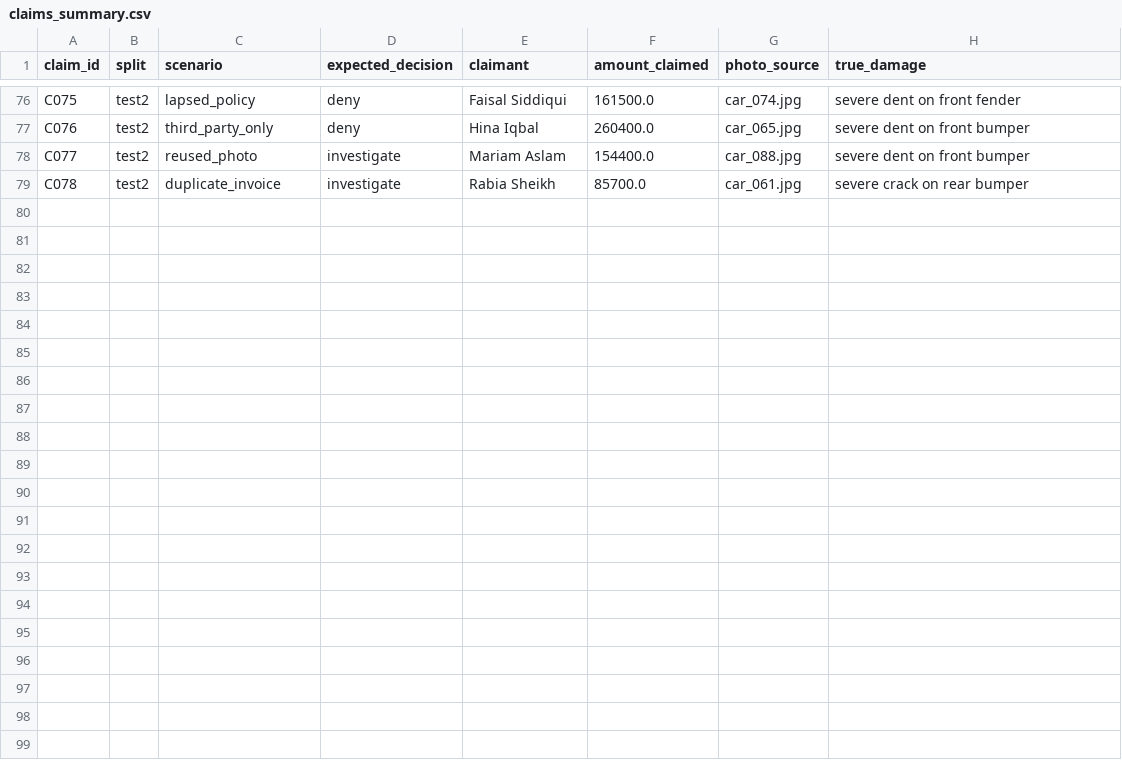
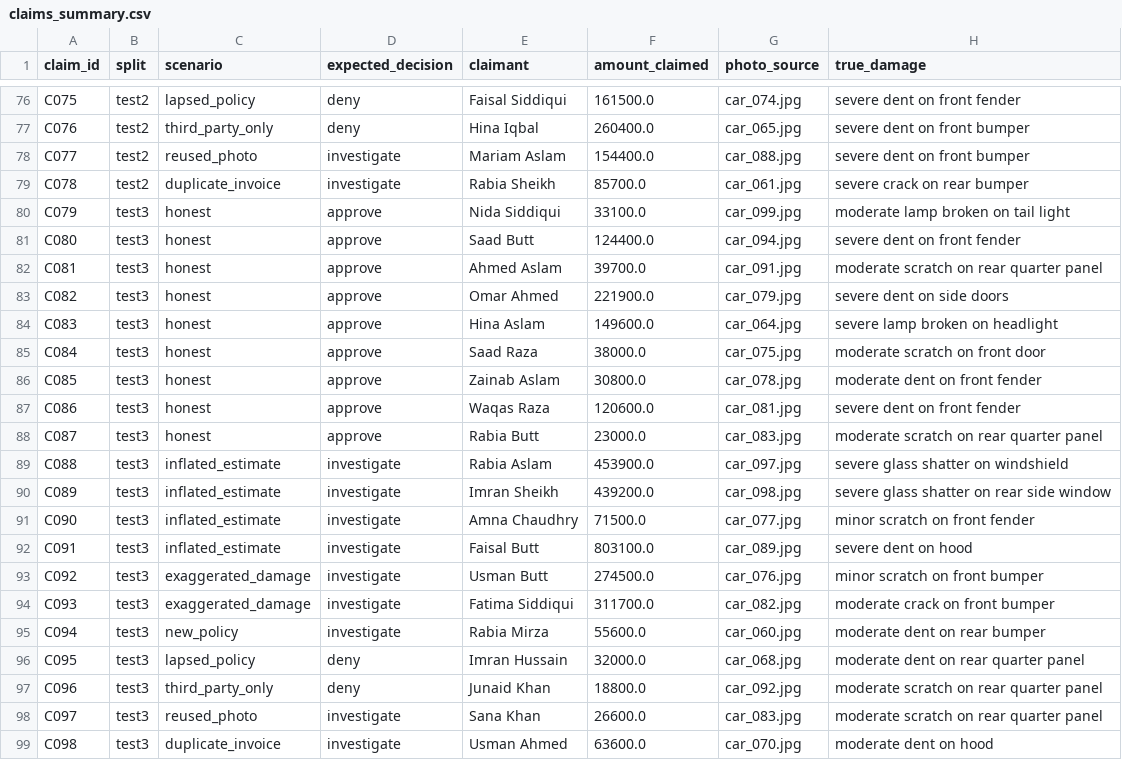
Before and after one commit to HayyanBhola/insurance-reviewer-agent, a CSV file: data/claims_summary.csv, drawn as a sheet; only a part is shown, gaps mark what is left out; the diff names each change by its address in the sheet, - before the commit and + after, or states it on an @@ line.

```diff
--- a/data/claims_summary.csv
+++ b/data/claims_summary.csv
+row 80: C079 | test3 | honest | approve | Nida Siddiqui | 33100.0 | car_099.jpg | moderate lamp broken on tail light
+row 81: C080 | test3 | honest | approve | Saad Butt | 124400.0 | car_094.jpg | severe dent on front fender
+row 82: C081 | test3 | honest | approve | Ahmed Aslam | 39700.0 | car_091.jpg | moderate scratch on rear quarter panel
+row 83: C082 | test3 | honest | approve | Omar Ahmed | 221900.0 | car_079.jpg | severe dent on side doors
+row 84: C083 | test3 | honest | approve | Hina Aslam | 149600.0 | car_064.jpg | severe lamp broken on headlight
+row 85: C084 | test3 | honest | approve | Saad Raza | 38000.0 | car_075.jpg | moderate scratch on front door
+row 86: C085 | test3 | honest | approve | Zainab Aslam | 30800.0 | car_078.jpg | moderate dent on front fender
+row 87: C086 | test3 | honest | approve | Waqas Raza | 120600.0 | car_081.jpg | severe dent on front fender
+row 88: C087 | test3 | honest | approve | Rabia Butt | 23000.0 | car_083.jpg | moderate scratch on rear quarter panel
+row 89: C088 | test3 | inflated_estimate | investigate | Rabia Aslam | 453900.0 | car_097.jpg | severe glass shatter on windshield
+row 90: C089 | test3 | inflated_estimate | investigate | Imran Sheikh | 439200.0 | car_098.jpg | severe glass shatter on rear side window
+row 91: C090 | test3 | inflated_estimate | investigate | Amna Chaudhry | 71500.0 | car_077.jpg | minor scratch on front fender
+row 92: C091 | test3 | inflated_estimate | investigate | Faisal Butt | 803100.0 | car_089.jpg | severe dent on hood
+row 93: C092 | test3 | exaggerated_damage | investigate | Usman Butt | 274500.0 | car_076.jpg | minor scratch on front bumper
+row 94: C093 | test3 | exaggerated_damage | investigate | Fatima Siddiqui | 311700.0 | car_082.jpg | moderate crack on front bumper
+row 95: C094 | test3 | new_policy | investigate | Rabia Mirza | 55600.0 | car_060.jpg | moderate dent on rear bumper
+row 96: C095 | test3 | lapsed_policy | deny | Imran Hussain | 32000.0 | car_068.jpg | moderate dent on rear quarter panel
+row 97: C096 | test3 | third_party_only | deny | Junaid Khan | 18800.0 | car_092.jpg | moderate scratch on rear quarter panel
+row 98: C097 | test3 | reused_photo | investigate | Sana Khan | 26600.0 | car_083.jpg | moderate scratch on rear quarter panel
+row 99: C098 | test3 | duplicate_invoice | investigate | Usman Ahmed | 63600.0 | car_070.jpg | moderate dent on hood
```
Also changed, not shown: data/policy_records.csv, 43 other files.
